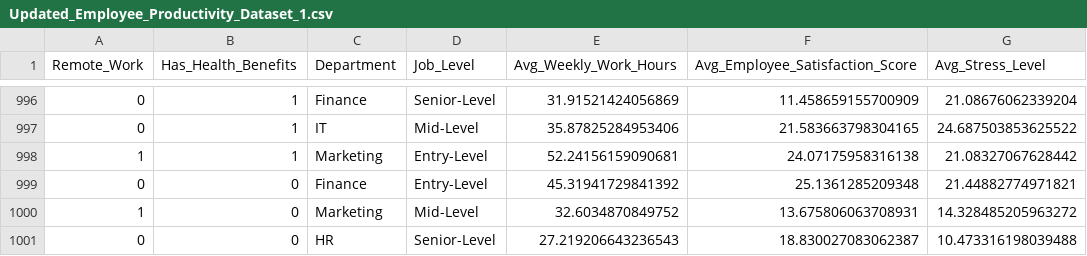
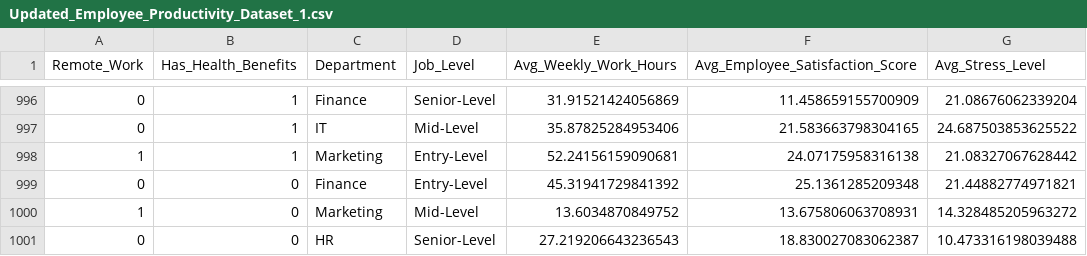
Before and after one commit to ZUCourses/SIA-Public, a CSV file: Updated_Employee_Productivity_Dataset_1.csv, drawn as a sheet; only a part is shown, gaps mark what is left out; the diff names each change by its address in the sheet, - before the commit and + after, or states it on an @@ line.

Commit message:
Update Updated_Employee_Productivity_Dataset_1.csv

```diff
--- a/Updated_Employee_Productivity_Dataset_1.csv
+++ b/Updated_Employee_Productivity_Dataset_1.csv
-E1000 (Avg_Weekly_Work_Hours): 32.6034870849752
+E1000 (Avg_Weekly_Work_Hours): 13.6034870849752
```
